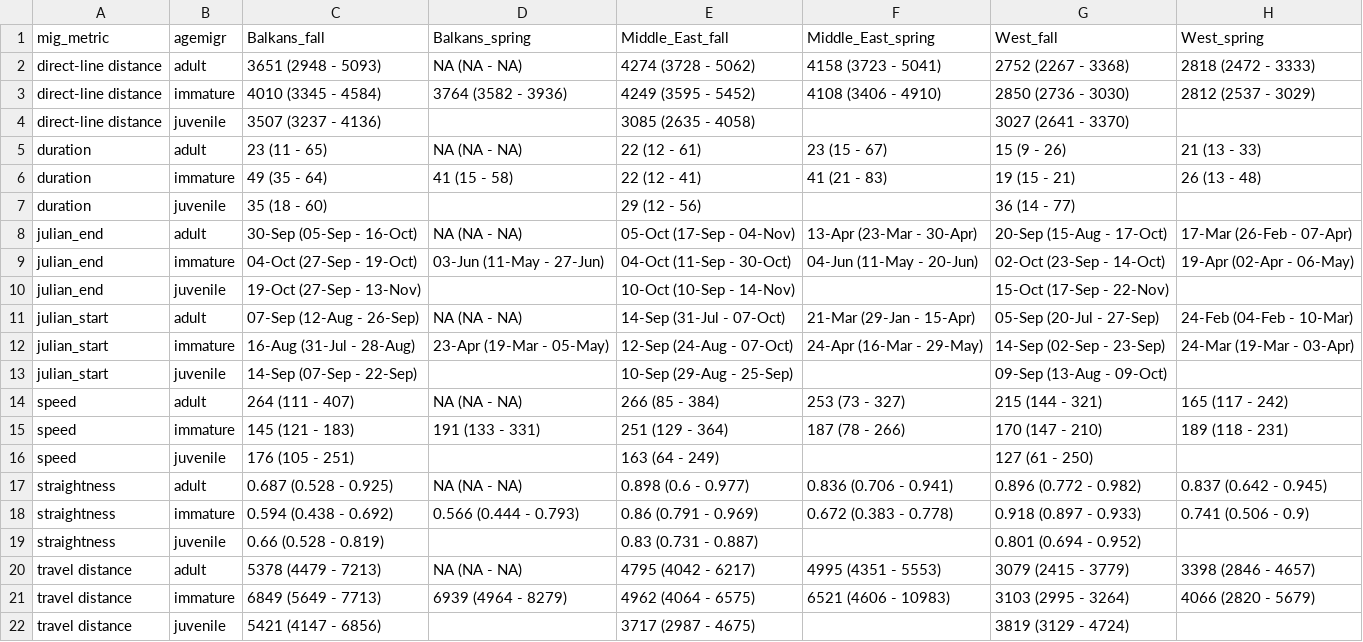
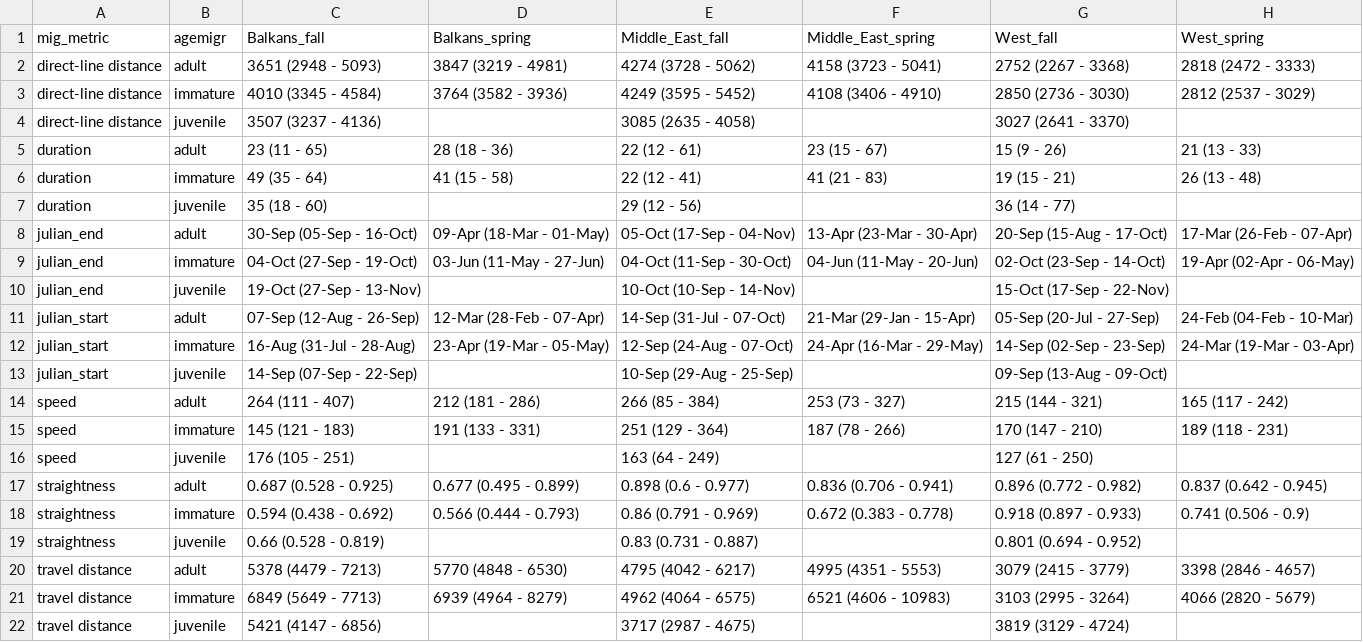
Before and after one commit to steffenoppel/EGVUmigration, a CSV file: Table1_migration_summaries.csv, drawn as a sheet.

Commit message:
fixed Table 1
removed NA from output

```diff
--- a/Table1_migration_summaries.csv
+++ b/Table1_migration_summaries.csv
@@ -1,21 +1,21 @@
 mig_metric,agemigr,Balkans_fall,Balkans_spring,Middle_East_fall,Middle_East_spring,West_fall,West_spring
-direct-line distance,adult,3651 (2948 - 5093),NA (NA - NA),4274 (3728 - 5062),4158 (3723 - 5041),2752 (2267 - 3368),2818 (2472 - 3333)
+direct-line distance,adult,3651 (2948 - 5093),3847 (3219 - 4981),4274 (3728 - 5062),4158 (3723 - 5041),2752 (2267 - 3368),2818 (2472 - 3333)
 direct-line distance,immature,4010 (3345 - 4584),3764 (3582 - 3936),4249 (3595 - 5452),4108 (3406 - 4910),2850 (2736 - 3030),2812 (2537 - 3029)
 direct-line distance,juvenile,3507 (3237 - 4136),,3085 (2635 - 4058),,3027 (2641 - 3370),
-duration,adult,23 (11 - 65),NA (NA - NA),22 (12 - 61),23 (15 - 67),15 (9 - 26),21 (13 - 33)
+duration,adult,23 (11 - 65),28 (18 - 36),22 (12 - 61),23 (15 - 67),15 (9 - 26),21 (13 - 33)
 duration,immature,49 (35 - 64),41 (15 - 58),22 (12 - 41),41 (21 - 83),19 (15 - 21),26 (13 - 48)
 duration,juvenile,35 (18 - 60),,29 (12 - 56),,36 (14 - 77),
-julian_end,adult,30-Sep (05-Sep - 16-Oct),NA (NA - NA),05-Oct (17-Sep - 04-Nov),13-Apr (23-Mar - 30-Apr),20-Sep (15-Aug - 17-Oct),17-Mar (26-Feb - 07-Apr)
+julian_end,adult,30-Sep (05-Sep - 16-Oct),09-Apr (18-Mar - 01-May),05-Oct (17-Sep - 04-Nov),13-Apr (23-Mar - 30-Apr),20-Sep (15-Aug - 17-Oct),17-Mar (26-Feb - 07-Apr)
 julian_end,immature,04-Oct (27-Sep - 19-Oct),03-Jun (11-May - 27-Jun),04-Oct (11-Sep - 30-Oct),04-Jun (11-May - 20-Jun),02-Oct (23-Sep - 14-Oct),19-Apr (02-Apr - 06-May)
 julian_end,juvenile,19-Oct (27-Sep - 13-Nov),,10-Oct (10-Sep - 14-Nov),,15-Oct (17-Sep - 22-Nov),
-julian_start,adult,07-Sep (12-Aug - 26-Sep),NA (NA - NA),14-Sep (31-Jul - 07-Oct),21-Mar (29-Jan - 15-Apr),05-Sep (20-Jul - 27-Sep),24-Feb (04-Feb - 10-Mar)
+julian_start,adult,07-Sep (12-Aug - 26-Sep),12-Mar (28-Feb - 07-Apr),14-Sep (31-Jul - 07-Oct),21-Mar (29-Jan - 15-Apr),05-Sep (20-Jul - 27-Sep),24-Feb (04-Feb - 10-Mar)
 julian_start,immature,16-Aug (31-Jul - 28-Aug),23-Apr (19-Mar - 05-May),12-Sep (24-Aug - 07-Oct),24-Apr (16-Mar - 29-May),14-Sep (02-Sep - 23-Sep),24-Mar (19-Mar - 03-Apr)
 julian_start,juvenile,14-Sep (07-Sep - 22-Sep),,10-Sep (29-Aug - 25-Sep),,09-Sep (13-Aug - 09-Oct),
-speed,adult,264 (111 - 407),NA (NA - NA),266 (85 - 384),253 (73 - 327),215 (144 - 321),165 (117 - 242)
+speed,adult,264 (111 - 407),212 (181 - 286),266 (85 - 384),253 (73 - 327),215 (144 - 321),165 (117 - 242)
 speed,immature,145 (121 - 183),191 (133 - 331),251 (129 - 364),187 (78 - 266),170 (147 - 210),189 (118 - 231)
 speed,juvenile,176 (105 - 251),,163 (64 - 249),,127 (61 - 250),
-straightness,adult,0.687 (0.528 - 0.925),NA (NA - NA),0.898 (0.6 - 0.977),0.836 (0.706 - 0.941),0.896 (0.772 - 0.982),0.837 (0.642 - 0.945)
+straightness,adult,0.687 (0.528 - 0.925),0.677 (0.495 - 0.899),0.898 (0.6 - 0.977),0.836 (0.706 - 0.941),0.896 (0.772 - 0.982),0.837 (0.642 - 0.945)
 straightness,immature,0.594 (0.438 - 0.692),0.566 (0.444 - 0.793),0.86 (0.791 - 0.969),0.672 (0.383 - 0.778),0.918 (0.897 - 0.933),0.741 (0.506 - 0.9)
 straightness,juvenile,0.66 (0.528 - 0.819),,0.83 (0.731 - 0.887),,0.801 (0.694 - 0.952),
-travel distance,adult,5378 (4479 - 7213),NA (NA - NA),4795 (4042 - 6217),4995 (4351 - 5553),3079 (2415 - 3779),3398 (2846 - 4657)
+travel distance,adult,5378 (4479 - 7213),5770 (4848 - 6530),4795 (4042 - 6217),4995 (4351 - 5553),3079 (2415 - 3779),3398 (2846 - 4657)
 travel distance,immature,6849 (5649 - 7713),6939 (4964 - 8279),4962 (4064 - 6575),6521 (4606 - 10983),3103 (2995 - 3264),4066 (2820 - 5679)
```
Also changed, not shown: 1 other file.
